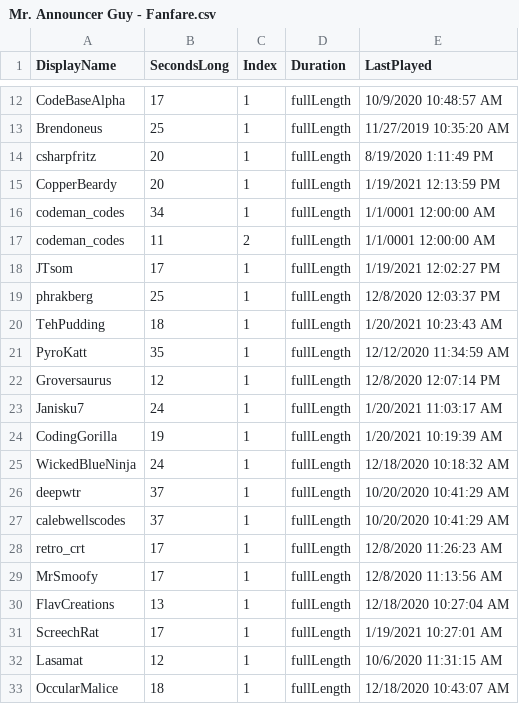
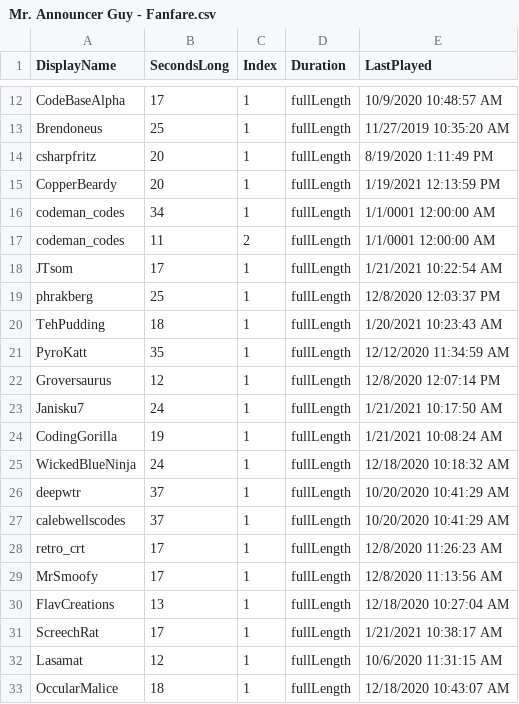
Before and after one commit to MillerMark/MrAnnouncerBot, a CSV file: MrAnnouncerBot/Data/Mr. Announcer Guy - Fanfare.csv, drawn as a sheet; only a part is shown, gaps mark what is left out.

```diff
--- a/MrAnnouncerBot/Data/Mr. Announcer Guy - Fanfare.csv
+++ b/MrAnnouncerBot/Data/Mr. Announcer Guy - Fanfare.csv
@@ -17,3 +17,3 @@ codeman_codes,34,1,fullLength,1/1/0001 12:00:00 AM
 codeman_codes,11,2,fullLength,1/1/0001 12:00:00 AM
-JTsom,17,1,fullLength,1/19/2021 12:02:27 PM
+JTsom,17,1,fullLength,1/21/2021 10:22:54 AM
 phrakberg,25,1,fullLength,12/8/2020 12:03:37 PM
@@ -22,4 +22,4 @@ PyroKatt,35,1,fullLength,12/12/2020 11:34:59 AM
 Groversaurus,12,1,fullLength,12/8/2020 12:07:14 PM
-Janisku7,24,1,fullLength,1/20/2021 11:03:17 AM
-CodingGorilla,19,1,fullLength,1/20/2021 10:19:39 AM
+Janisku7,24,1,fullLength,1/21/2021 10:17:50 AM
+CodingGorilla,19,1,fullLength,1/21/2021 10:08:24 AM
 WickedBlueNinja,24,1,fullLength,12/18/2020 10:18:32 AM
@@ -30,3 +30,3 @@ MrSmoofy,17,1,fullLength,12/8/2020 11:13:56 AM
 FlavCreations,13,1,fullLength,12/18/2020 10:27:04 AM
-ScreechRat,17,1,fullLength,1/19/2021 10:27:01 AM
+ScreechRat,17,1,fullLength,1/21/2021 10:38:17 AM
 Lasamat,12,1,fullLength,10/6/2020 11:31:15 AM
```
Also changed, not shown: 7 other files.
